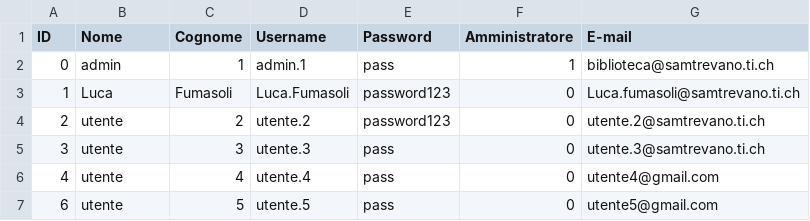
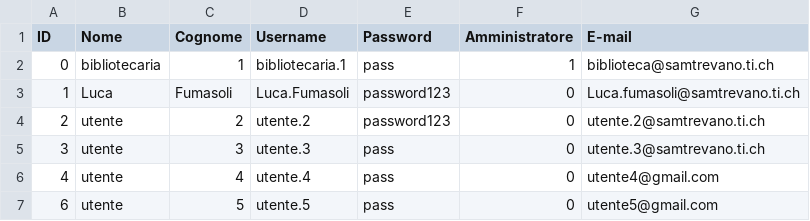
Before and after one commit to LucaFumasoli/GestioneBiblioteca, a CSV file: 5_Applicativo/db/Utente.csv, drawn as a sheet.

```diff
--- a/5_Applicativo/db/Utente.csv
+++ b/5_Applicativo/db/Utente.csv
@@ -1,3 +1,3 @@
 ID, Nome, Cognome, Username, Password, Amministratore, E-mail
-0,admin,1, admin.1,pass,1,biblioteca@samtrevano.ti.ch
+0,bibliotecaria,1, bibliotecaria.1,pass,1,biblioteca@samtrevano.ti.ch
 1,Luca,Fumasoli,Luca.Fumasoli,password123,0,Luca.fumasoli@samtrevano.ti.ch
```
Also changed, not shown: 5_Applicativo/db/Noleggio.csv, 11 other files.
